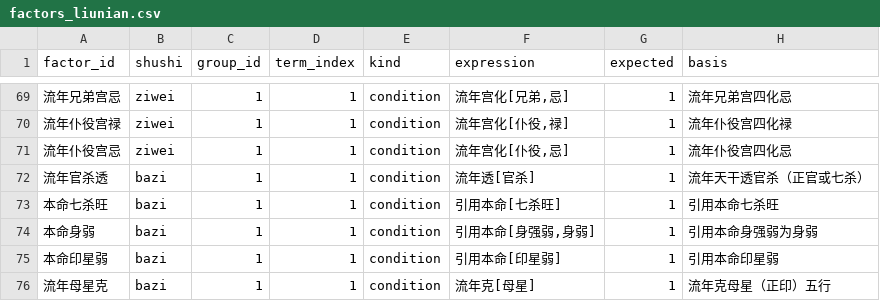
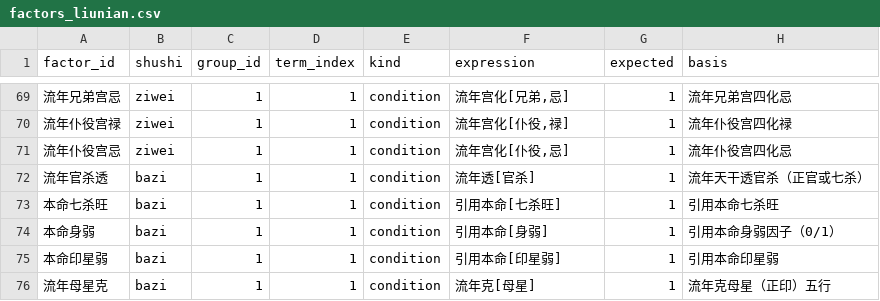
Before and after one commit to ml8s/liki, a CSV file: skills/liki-bazi/tools/factors/factors_liunian.csv, drawn as a sheet; only a part is shown, gaps mark what is left out.

Commit message:
fix(bazi): fix _atomic string comparison bug + add shenruo factor + fix CI
- Fix _atomic: compare args[-1] (expected value) with v instead of args[0] (field name)
- This fixes all dual-arg string comparison expressions (直读/引用本命 with expected value)
- Add 身弱 factor (0/1) to factors.csv using 直读[yongshen.fu_yi.qiangruo,任意]=身弱
- Change 引用本命[身强弱,身弱] to 引用本命[身弱] in factors_liunian.csv
- Update FACTOR_MODEL.md counts and 身弱 entry

```diff
--- a/skills/liki-bazi/tools/factors/factors_liunian.csv
+++ b/skills/liki-bazi/tools/factors/factors_liunian.csv
@@ -73,3 +73,3 @@ factor_id,shushi,group_id,term_index,kind,expression,expected,basis
 本命七杀旺,bazi,1,1,condition,引用本命[七杀旺],1,引用本命七杀旺
-本命身弱,bazi,1,1,condition,"引用本命[身强弱,身弱]",1,引用本命身强弱为身弱
+本命身弱,bazi,1,1,condition,引用本命[身弱],1,引用本命身弱因子（0/1）
 本命印星弱,bazi,1,1,condition,引用本命[印星弱],1,引用本命印星弱
```
Also changed, not shown: skills/liki-bazi/tools/factors/factors.csv, 3 other files.
